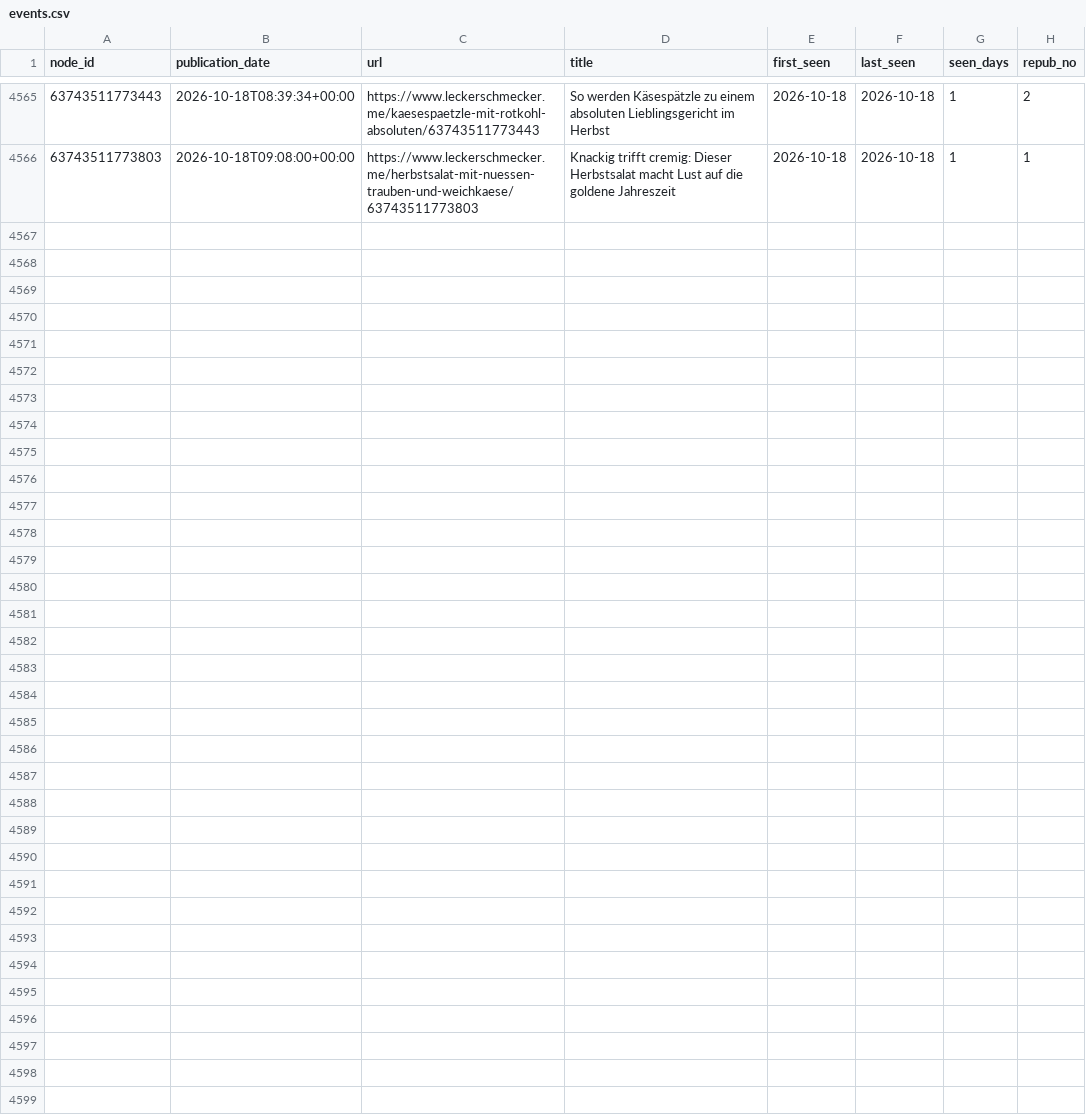
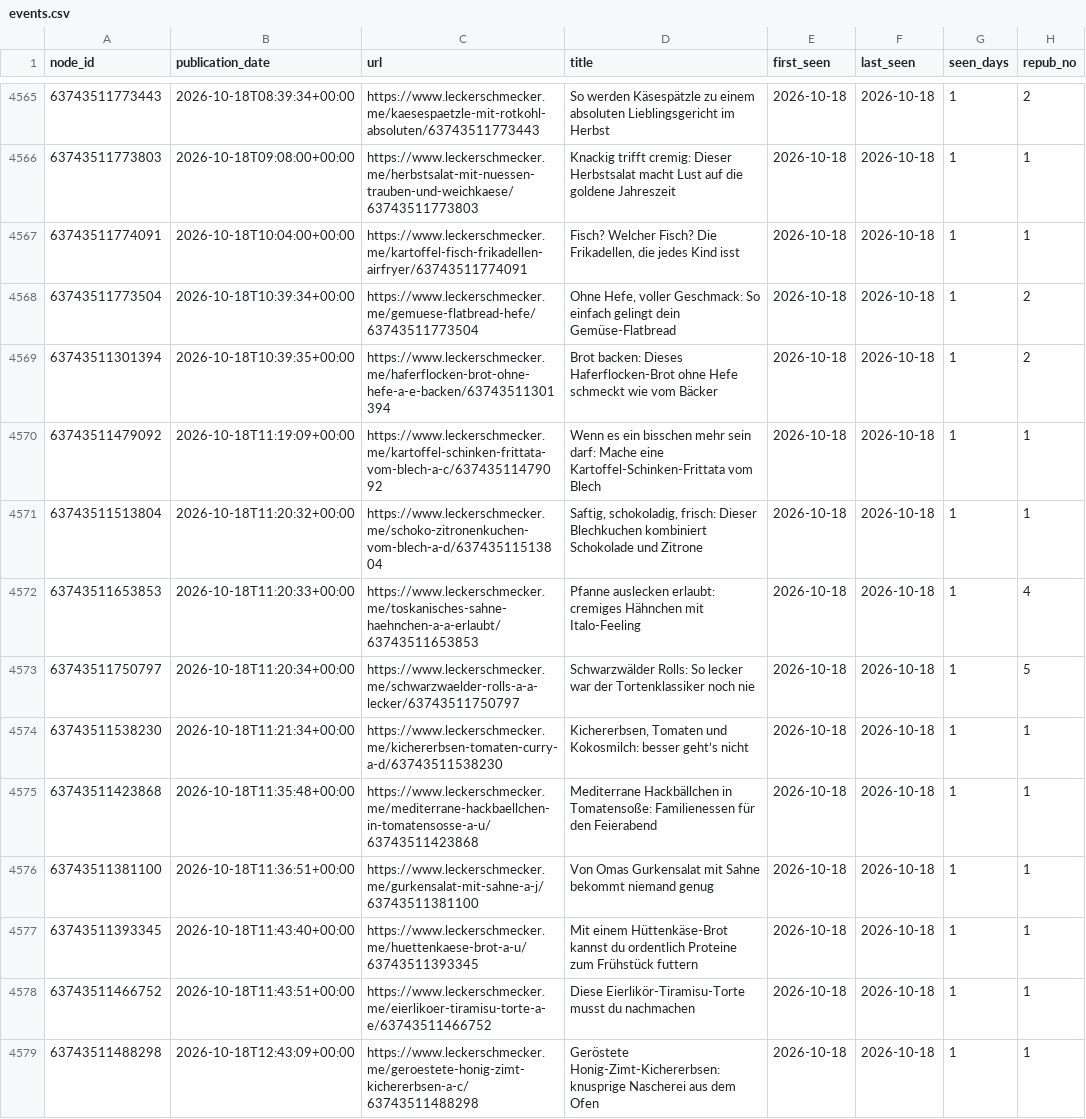
Before and after one commit to andreasgroo/lek-sitemap-archive, a CSV file: events.csv, drawn as a sheet; only a part is shown, gaps mark what is left out; the diff covers the shown part only; the diff names each change by its address in the sheet, - before the commit and + after, or states it on an @@ line.

```diff
--- a/events.csv
+++ b/events.csv
+row 4567: 63743511774091 | 2026-10-18T10:04:00+00:00 | https://www.leckerschmecker.me/kartoffel-fisch-frikadellen-airfryer/63743511774091 | Fisch? Welcher Fisch? Die Frikadellen, die jedes Kind isst | 2026-10-18 | 2026-10-18 | 1 | 1
+row 4568: 63743511773504 | 2026-10-18T10:39:34+00:00 | https://www.leckerschmecker.me/gemuese-flatbread-hefe/63743511773504 | Ohne Hefe, voller Geschmack: So einfach gelingt dein Gemüse-Flatbread | 2026-10-18 | 2026-10-18 | 1 | 2
+row 4569: 63743511301394 | 2026-10-18T10:39:35+00:00 | https://www.leckerschmecker.me/haferflocken-brot-ohne-hefe-a-e-backen/63743511301394 | Brot backen: Dieses Haferflocken-Brot ohne Hefe schmeckt wie vom Bäcker | 2026-10-18 | 2026-10-18 | 1 | 2
+row 4570: 63743511479092 | 2026-10-18T11:19:09+00:00 | https://www.leckerschmecker.me/kartoffel-schinken-frittata-vom-blech-a-c/63743511479092 | Wenn es ein bisschen mehr sein darf: Mache eine Kartoffel-Schinken-Frittata vom Blech | 2026-10-18 | 2026-10-18 | 1 | 1
+row 4571: 63743511513804 | 2026-10-18T11:20:32+00:00 | https://www.leckerschmecker.me/schoko-zitronenkuchen-vom-blech-a-d/63743511513804 | Saftig, schokoladig, frisch: Dieser Blechkuchen kombiniert Schokolade und Zitrone | 2026-10-18 | 2026-10-18 | 1 | 1
+row 4572: 63743511653853 | 2026-10-18T11:20:33+00:00 | https://www.leckerschmecker.me/toskanisches-sahne-haehnchen-a-a-erlaubt/63743511653853 | Pfanne auslecken erlaubt: cremiges Hähnchen mit Italo-Feeling | 2026-10-18 | 2026-10-18 | 1 | 4
+row 4573: 63743511750797 | 2026-10-18T11:20:34+00:00 | https://www.leckerschmecker.me/schwarzwaelder-rolls-a-a-lecker/63743511750797 | Schwarzwälder Rolls: So lecker war der Tortenklassiker noch nie | 2026-10-18 | 2026-10-18 | 1 | 5
+row 4574: 63743511538230 | 2026-10-18T11:21:34+00:00 | https://www.leckerschmecker.me/kichererbsen-tomaten-curry-a-d/63743511538230 | Kichererbsen, Tomaten und Kokosmilch: besser geht’s nicht | 2026-10-18 | 2026-10-18 | 1 | 1
+row 4575: 63743511423868 | 2026-10-18T11:35:48+00:00 | https://www.leckerschmecker.me/mediterrane-hackbaellchen-in-tomatensosse-a-u/63743511423868 | Mediterrane Hackbällchen in Tomatensoße: Familienessen für den Feierabend | 2026-10-18 | 2026-10-18 | 1 | 1
+row 4576: 63743511381100 | 2026-10-18T11:36:51+00:00 | https://www.leckerschmecker.me/gurkensalat-mit-sahne-a-j/63743511381100 | Von Omas Gurkensalat mit Sahne bekommt niemand genug | 2026-10-18 | 2026-10-18 | 1 | 1
+row 4577: 63743511393345 | 2026-10-18T11:43:40+00:00 | https://www.leckerschmecker.me/huettenkaese-brot-a-u/63743511393345 | Mit einem Hüttenkäse-Brot kannst du ordentlich Proteine zum Frühstück futtern | 2026-10-18 | 2026-10-18 | 1 | 1
+row 4578: 63743511466752 | 2026-10-18T11:43:51+00:00 | https://www.leckerschmecker.me/eierlikoer-tiramisu-torte-a-e/63743511466752 | Diese Eierlikör-Tiramisu-Torte musst du nachmachen | 2026-10-18 | 2026-10-18 | 1 | 1
+row 4579: 63743511488298 | 2026-10-18T12:43:09+00:00 | https://www.leckerschmecker.me/geroestete-honig-zimt-kichererbsen-a-c/63743511488298 | Geröstete Honig-Zimt-Kichererbsen: knusprige Nascherei aus dem Ofen | 2026-10-18 | 2026-10-18 | 1 | 1
```
Also changed, not shown: 12 added rows elsewhere in this file, 1 other file.
